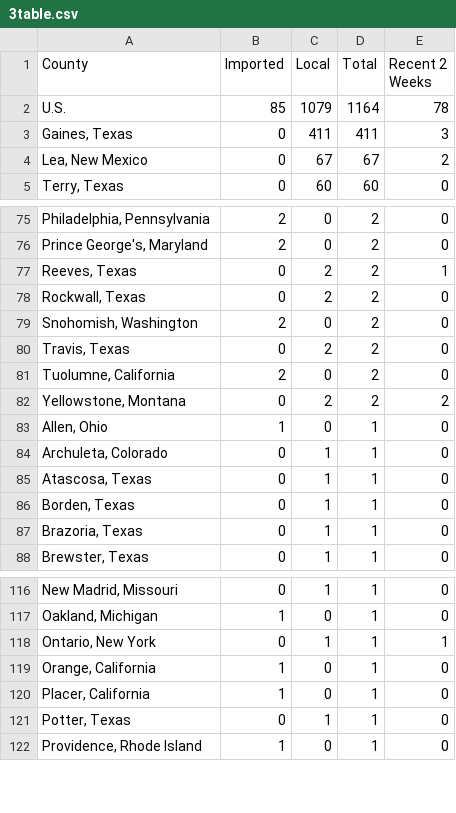
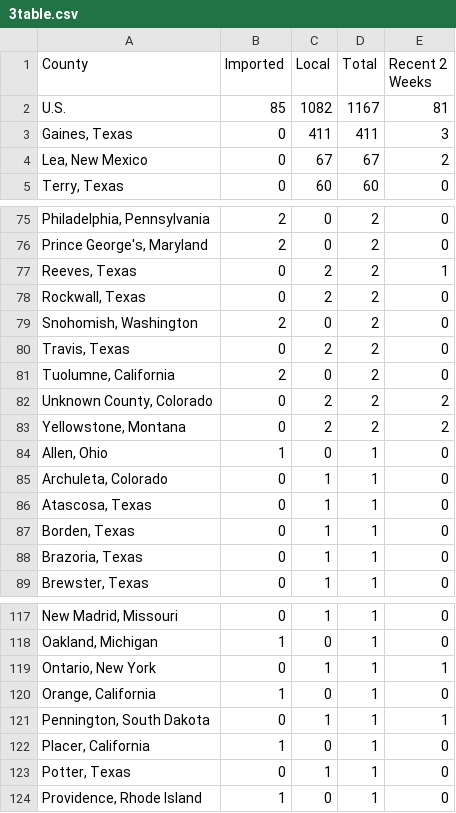
Before and after one commit to CSSEGISandData/measles_tracker_test, a CSV file: GitHub Ready Version/3table.csv, drawn as a sheet; only a part is shown, gaps mark what is left out.

```diff
--- a/GitHub Ready Version/3table.csv
+++ b/GitHub Ready Version/3table.csv
@@ -1,3 +1,3 @@
 County,Imported,Local,Total,Recent 2 Weeks
-U.S.,85,1079,1164,78
+U.S.,85,1082,1167,81
 "Gaines, Texas",0,411,411,3
@@ -81,2 +81,3 @@ U.S.,85,1079,1164,78
 "Tuolumne, California",2,0,2,0
+"Unknown County, Colorado",0,2,2,2
 "Yellowstone, Montana",0,2,2,2
@@ -119,2 +120,3 @@ U.S.,85,1079,1164,78
 "Orange, California",1,0,1,0
+"Pennington, South Dakota",0,1,1,1
 "Placer, California",1,0,1,0
```
Also changed, not shown: GitHub Ready Version/1map1.csv, GitHub Ready Version/2map2.csv, 6 other files.
